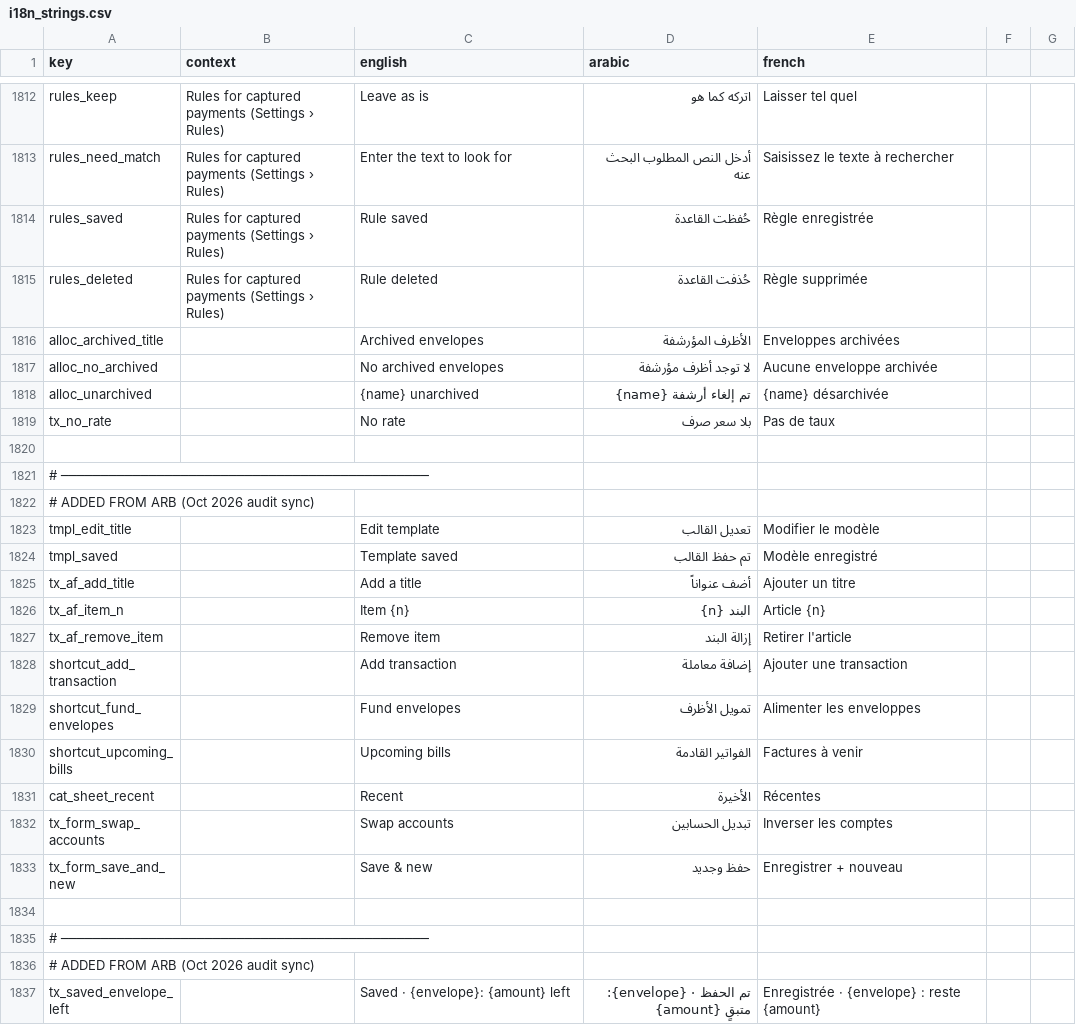
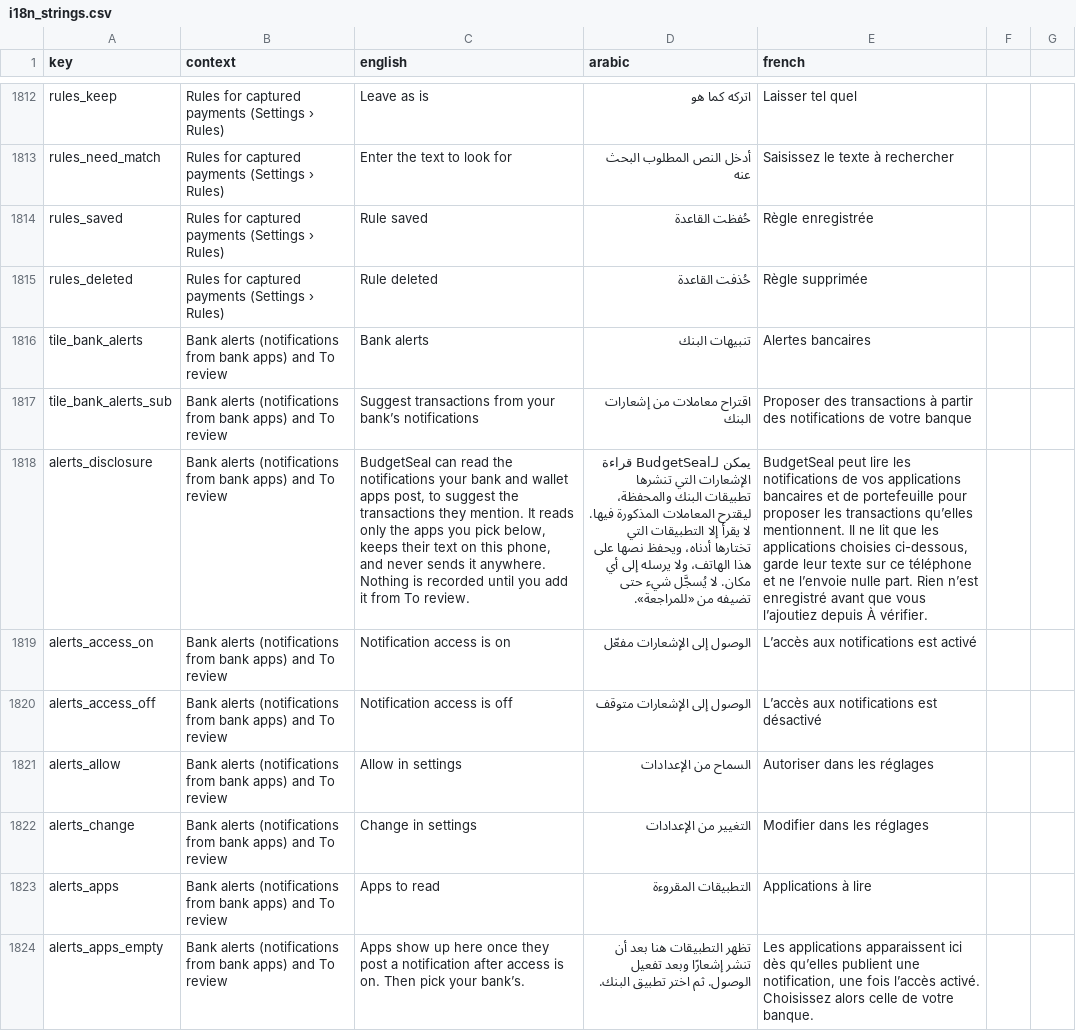
Before and after one commit to samerc/BudgetSeal, a CSV file: docs/i18n_strings.csv, drawn as a sheet; only a part is shown, gaps mark what is left out; the shorter side is filled out with more unchanged rows; the diff covers the shown part only; the diff names each change by its address in the sheet, - before the commit and + after, or states it on an @@ line.

```diff
--- a/docs/i18n_strings.csv
+++ b/docs/i18n_strings.csv
+row 1816: tile_bank_alerts | Bank alerts (notifications from bank apps) and To review | Bank alerts | تنبيهات البنك | Alertes bancaires
+row 1817: tile_bank_alerts_sub | Bank alerts (notifications from bank apps) and To review | Suggest transactions from your bank’s notifications | اقتراح معاملات من إشعارات البنك | Proposer des transactions à partir des notifications de votre banque
+row 1818: alerts_disclosure | Bank alerts (notifications from bank apps) and To review | BudgetSeal can read the notifications your bank and wallet apps post, to suggest the transactions they mention. It reads only the apps you pick below, keeps their text on this phone, and never sends it anywhere. Nothing is recorded until you add it from To review. | يمكن لـBudgetSeal قراءة الإشعارات التي تنشرها تطبيقات البنك والمحفظة، ليقترح المعاملات المذكورة فيها. لا يقرأ إلا التطبيقات التي تختارها أدناه، ويحفظ نصها على هذا الهاتف، ولا يرسله إلى أي مكان. لا يُسجَّل شيء حتى تضيفه من «للمراجعة». | BudgetSeal peut lire les notifications de vos applications bancaires et de portefeuille pour proposer les transactions qu’elles mentionnent. Il ne lit que les applications choisies ci-dessous, garde leur texte sur ce téléphone et ne l’envoie nulle part. Rien n’est enregistré avant que vous l’ajoutiez depuis À vérifier.
+row 1819: alerts_access_on | Bank alerts (notifications from bank apps) and To review | Notification access is on | الوصول إلى الإشعارات مفعّل | L’accès aux notifications est activé
+row 1820: alerts_access_off | Bank alerts (notifications from bank apps) and To review | Notification access is off | الوصول إلى الإشعارات متوقف | L’accès aux notifications est désactivé
+row 1821: alerts_allow | Bank alerts (notifications from bank apps) and To review | Allow in settings | السماح من الإعدادات | Autoriser dans les réglages
+row 1822: alerts_change | Bank alerts (notifications from bank apps) and To review | Change in settings | التغيير من الإعدادات | Modifier dans les réglages
+row 1823: alerts_apps | Bank alerts (notifications from bank apps) and To review | Apps to read | التطبيقات المقروءة | Applications à lire
+row 1824: alerts_apps_empty | Bank alerts (notifications from bank apps) and To review | Apps show up here once they post a notification after access is on. Then pick your bank’s. | تظهر التطبيقات هنا بعد أن تنشر إشعارًا وبعد تفعيل الوصول. ثم اختر تطبيق البنك. | Les applications apparaissent ici dès qu’elles publient une notification, une fois l’accès activé. Choisissez alors celle de votre banque.
```
Also changed, not shown: 9 added rows elsewhere in this file, 25 other files.
